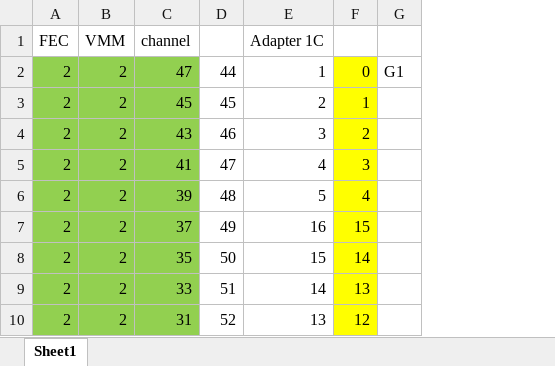
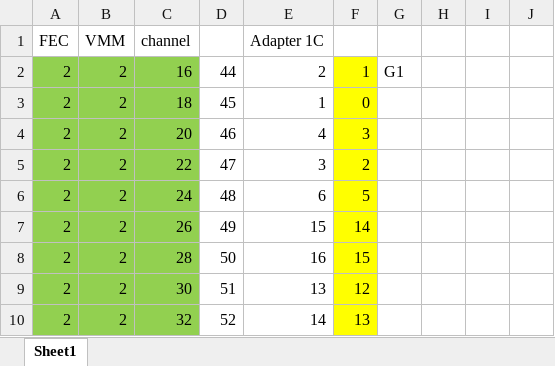
Before and after one commit to ess-dg/MultiGrid24_STF_VMM_measurements, an Excel workbook: Tables/MG_to_VMM_Mapping.xlsx, sheet Sheet1, drawn as a sheet; only a part is shown; values as stored, in another font and other column widths than the file's, no borders; the diff covers the shown part only; the diff names each change by its address in the sheet, - before the commit and + after, or states it on an @@ line.

```diff
--- a/Tables/MG_to_VMM_Mapping.xlsx (sheet Sheet1)
+++ b/Tables/MG_to_VMM_Mapping.xlsx (sheet Sheet1)
+column H, empty
+column I, empty
+column J, empty
-C2: 47
+C2: 16
-E2: 1
+E2: 2
-F2: 0
+F2: 1
-C3: 45
+C3: 18
-E3: 2
+E3: 1
-F3: 1
+F3: 0
-C4: 43
+C4: 20
-E4: 3
+E4: 4
-F4: 2
+F4: 3
-C5: 41
+C5: 22
-E5: 4
+E5: 3
-F5: 3
+F5: 2
-C6: 39
+C6: 24
-E6: 5
+E6: 6
-F6: 4
+F6: 5
-C7: 37
+C7: 26
-E7: 16
+E7: 15
-F7: 15
+F7: 14
-C8: 35
+C8: 28
-E8: 15
+E8: 16
-F8: 14
+F8: 15
-C9: 33
+C9: 30
-E9: 14
+E9: 13
-F9: 13
+F9: 12
-C10: 31
+C10: 32
-E10: 13
+E10: 14
-F10: 12
+F10: 13
```
Also changed, not shown: other rows of this sheet, 7 other files.
